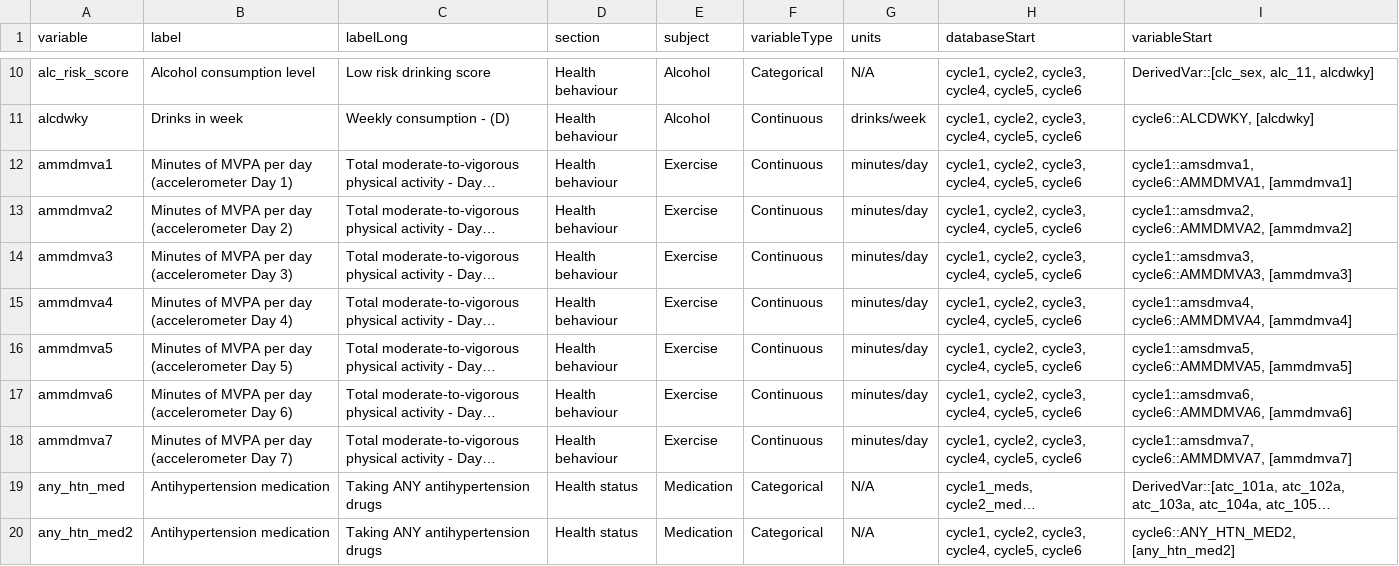
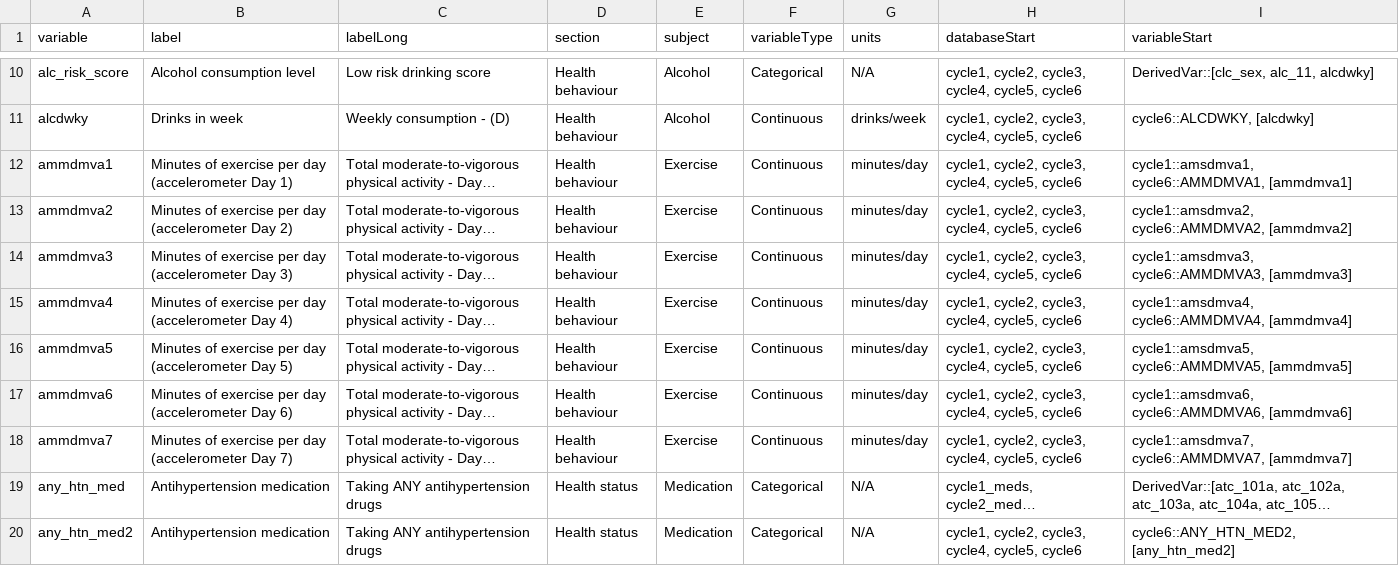
Before and after one commit to Big-Life-Lab/chmsflow, a CSV file: inst/extdata/variables.csv, drawn as a sheet; only a part is shown, gaps mark what is left out; long unchanged cells end in …; the diff names each change by its address in the sheet, - before the commit and + after, or states it on an @@ line.

```diff
--- a/inst/extdata/variables.csv
+++ b/inst/extdata/variables.csv
-B12 (label): Minutes of MVPA per day…
+B12 (label): Minutes of exercise per day…
-B13 (label): Minutes of MVPA per day…
+B13 (label): Minutes of exercise per day…
-B14 (label): Minutes of MVPA per day…
+B14 (label): Minutes of exercise per day…
-B15 (label): Minutes of MVPA per day…
+B15 (label): Minutes of exercise per day…
-B16 (label): Minutes of MVPA per day…
+B16 (label): Minutes of exercise per day…
-B17 (label): Minutes of MVPA per day…
+B17 (label): Minutes of exercise per day…
-B18 (label): Minutes of MVPA per day…
+B18 (label): Minutes of exercise per day…
```
Also changed, not shown: inst/extdata/variable-details.csv, 4 other files.
